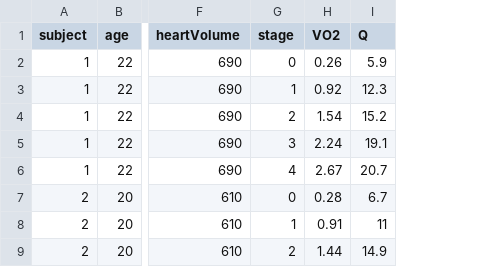
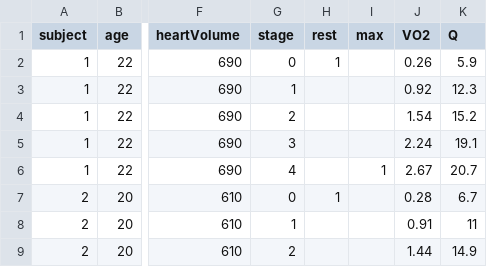
Before and after one commit to kcoffeydpt/physExLab, a CSV file: Astrand_1964/data.csv, drawn as a sheet; only a part is shown, gaps mark what is left out; the diff names each change by its address in the sheet, - before the commit and + after, or states it on an @@ line.

```diff
--- a/Astrand_1964/data.csv
+++ b/Astrand_1964/data.csv
+column H (rest), rows 2-7: 1 |  |  |  |  | 1
+column I (max), row 6: 1
```
Also changed, not shown: 4 other files.
